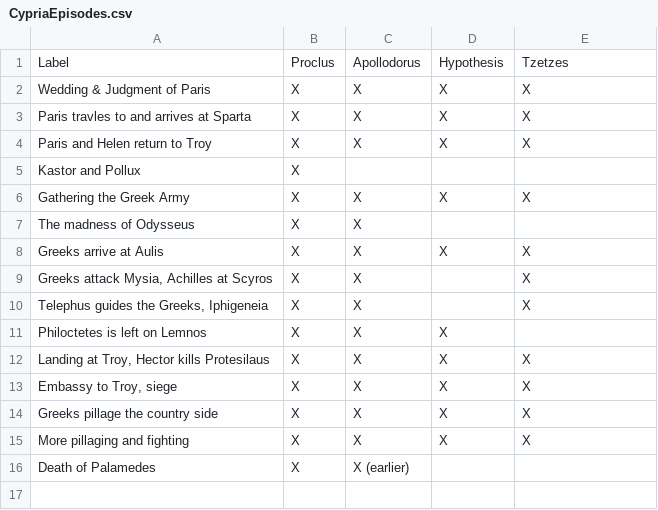
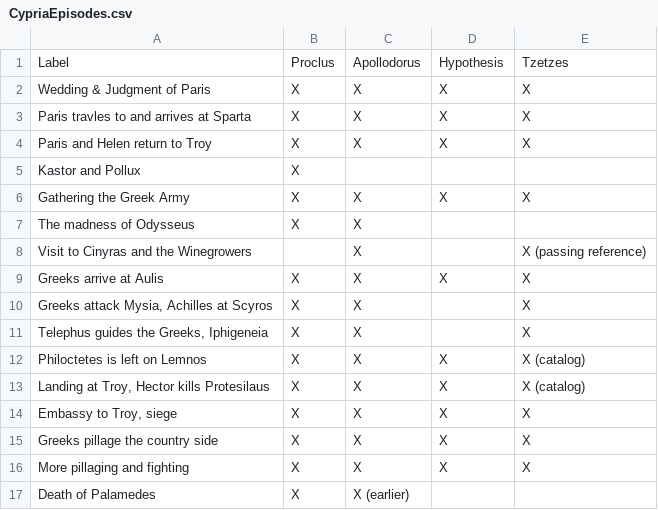
Before and after one commit to neelsmith/retelling, a CSV file: collections/CypriaEpisodes.csv, drawn as a sheet.

Commit message:
Update CypriaEpisodes.csv

```diff
--- a/collections/CypriaEpisodes.csv
+++ b/collections/CypriaEpisodes.csv
@@ -7,2 +7,3 @@ Label,Proclus,Apollodorus,Hypothesis,Tzetzes
 "The madness of Odysseus",X,X,,
+"Visit to Cinyras and the Winegrowers",,X,,X (passing reference)
 "Greeks arrive at Aulis",X,X,X,X
@@ -10,4 +11,4 @@ Label,Proclus,Apollodorus,Hypothesis,Tzetzes
 "Telephus guides the Greeks, Iphigeneia",X,X,,X
-"Philoctetes is left on Lemnos",X,X,X,
-"Landing at Troy, Hector kills Protesilaus",X,X,X,X
+"Philoctetes is left on Lemnos",X,X,X,X (catalog)
+"Landing at Troy, Hector kills Protesilaus",X,X,X,X (catalog)
 "Embassy to Troy, siege",X,X,X,X
```
